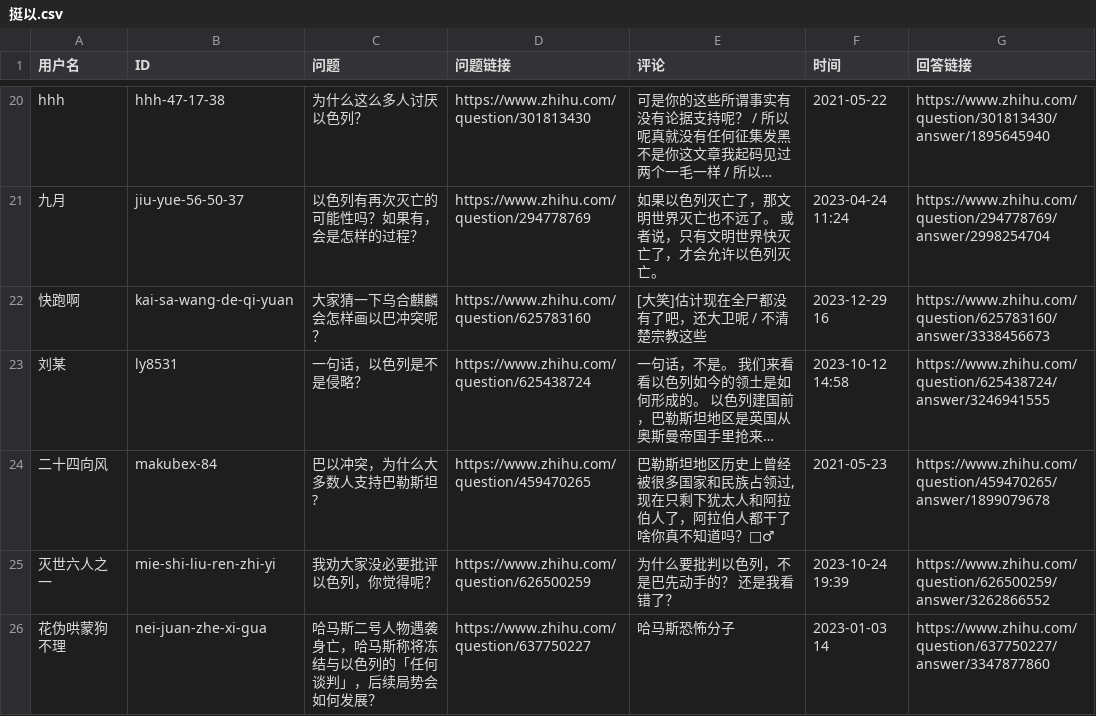
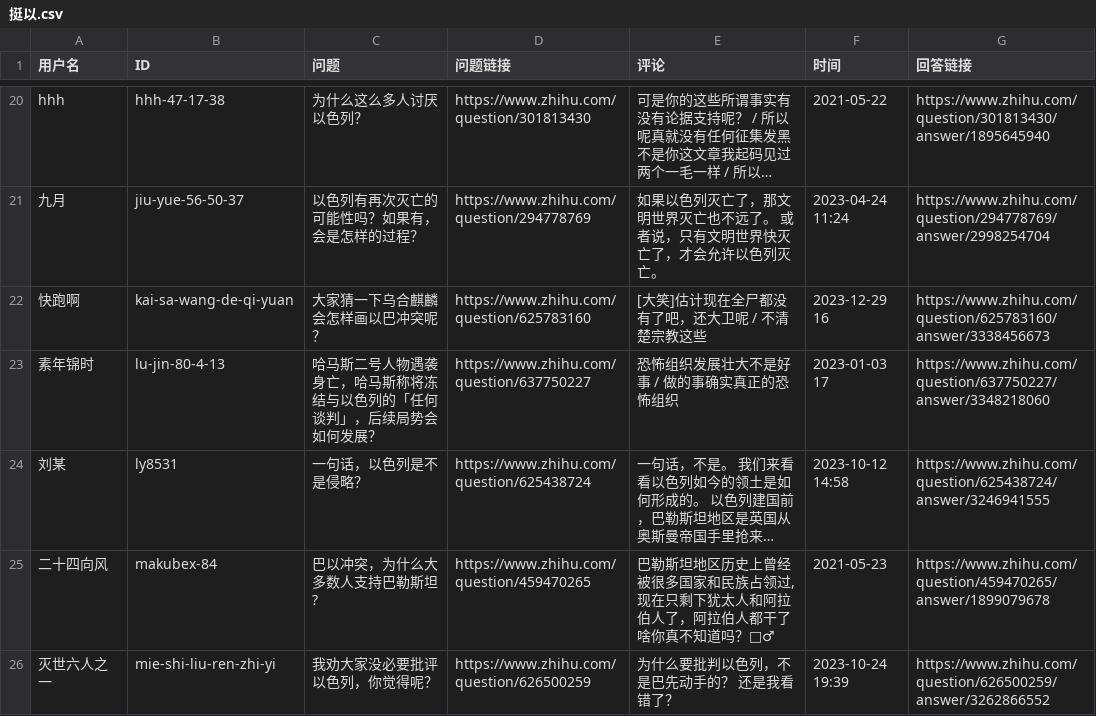
Before and after one commit to blacklisting/zhihu, a CSV file: 挺以.csv, drawn as a sheet; only a part is shown, gaps mark what is left out; the shorter side is filled out with more unchanged rows; long unchanged cells end in …; the diff names each change by its address in the sheet, - before the commit and + after, or states it on an @@ line.

Commit message:
Update with a comment just seen.

```diff
--- a/挺以.csv
+++ b/挺以.csv
+row 23: 素年锦时 | lu-jin-80-4-13 | 哈马斯二号人物遇袭身亡，哈马斯称将冻结与以色列的「任何谈判」，后续局势会如何发展？ | https://www.zhihu.com/question/637750227 | 恐怖组织发展壮大不是好事 / 做的事确实真正的恐怖组织 | 2023-01-03 17 | https://www.zhihu.com/question/637750227/answer/3348218060
```
